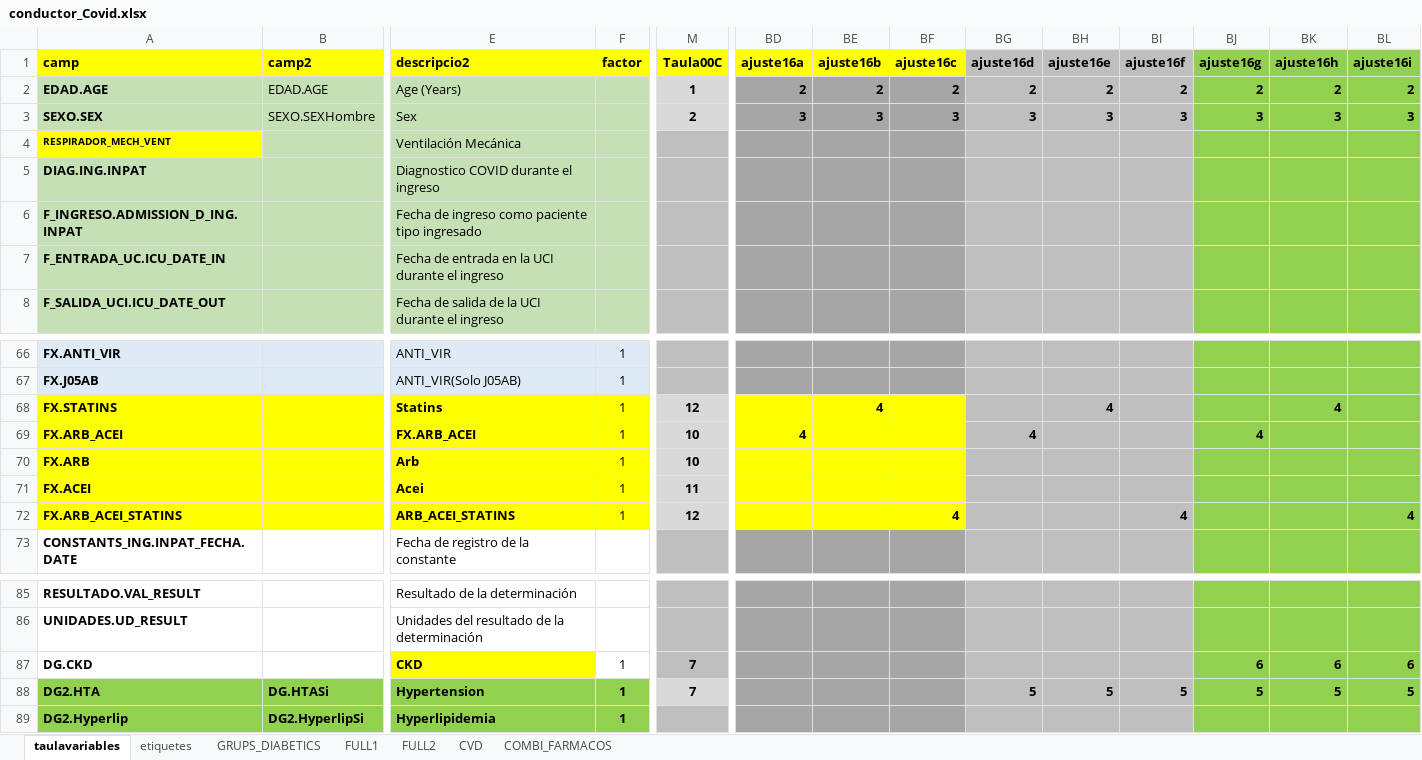
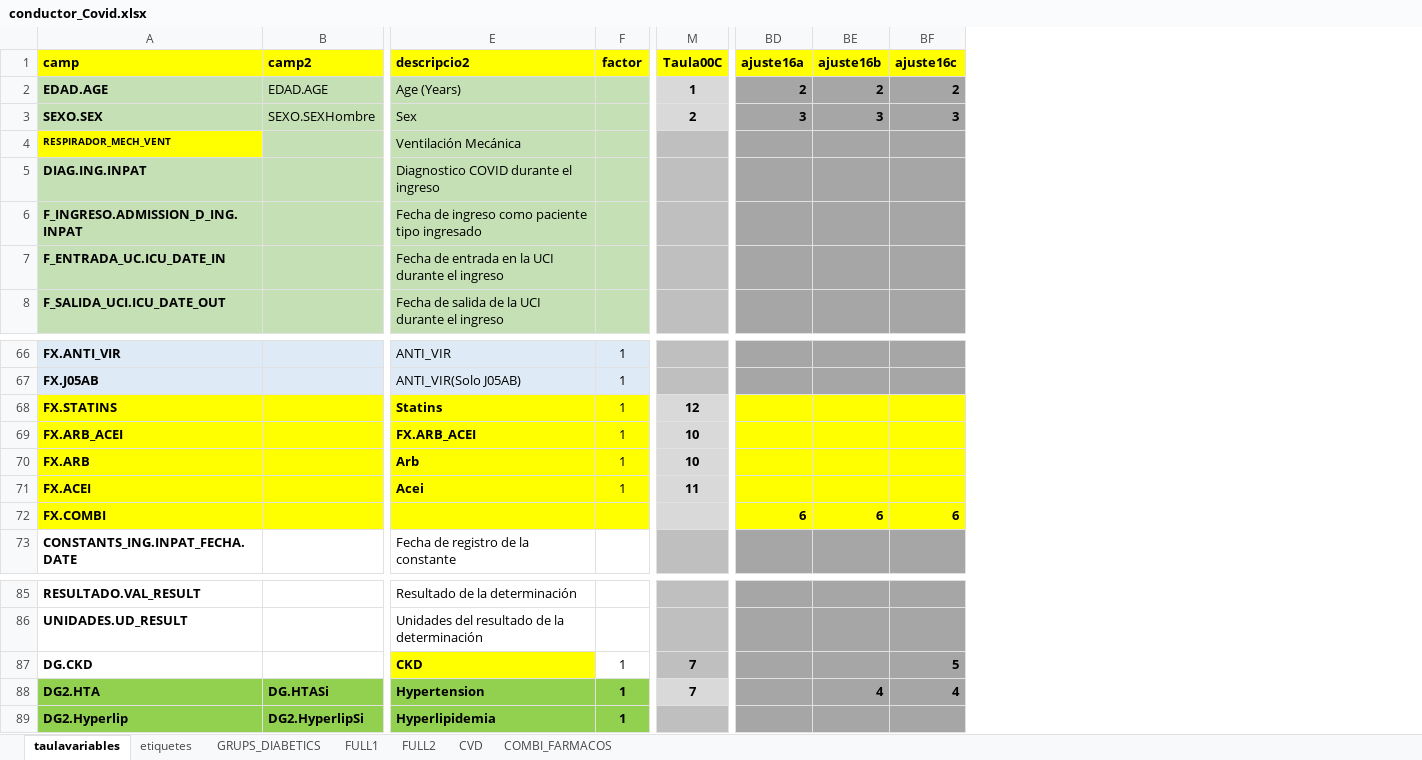
Before and after one commit to USR-DAPCAT/COVID_19, an Excel workbook: conductor_Covid.xlsx, sheet taulavariables, drawn as a sheet; only a part is shown, gaps mark what is left out; values as stored, in another font and other column widths than the file's, no borders; removed rows and columns are numbered as before the commit, all else as after; rows hold the shown columns only; the diff names each change by its address in the sheet, - before the commit and + after, or states it on an @@ line.

```diff
--- a/conductor_Covid.xlsx (sheet taulavariables)
+++ b/conductor_Covid.xlsx (sheet taulavariables)
-column BG (ajuste16d), rows 2-3: 2 | 3; row 69: 4; row 88: 5
-column BH (ajuste16e), rows 2-3: 2 | 3; row 68: 4; row 88: 5
-column BI (ajuste16f), rows 2-3: 2 | 3; row 88: 5
-column BJ (ajuste16g), rows 2-3: 2 | 3; row 69: 4; rows 87-88: 6 | 5
-column BK (ajuste16h), rows 2-3: 2 | 3; row 68: 4; rows 87-88: 6 | 5
-column BL (ajuste16i), rows 2-3: 2 | 3; rows 87-88: 6 | 5
-BE68 (ajuste16b): 4
+BE68 (ajuste16b): (empty)
-BD69 (ajuste16a): 4
+BD69 (ajuste16a): (empty)
-row 72: FX.ARB_ACEI_STATINS |  | ARB_ACEI_STATINS | 1 | 12 |  |  | 4 |  |  | 4 |  |  | 4
+row 72: FX.COMBI |  |  |  |  | 6 | 6 | 6
-BF87 (ajuste16c): (empty)
+BF87 (ajuste16c): 5
-BE88 (ajuste16b): (empty)
+BE88 (ajuste16b): 4
-BF88 (ajuste16c): (empty)
+BF88 (ajuste16c): 4
```
Also changed, not shown: sheet COMBI_FARMACOS, 2 other files.
